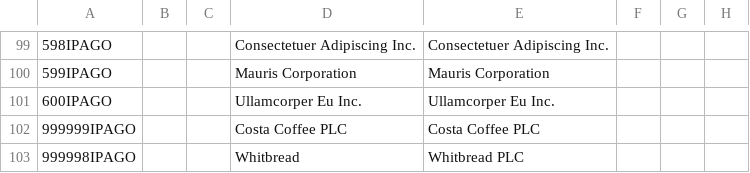
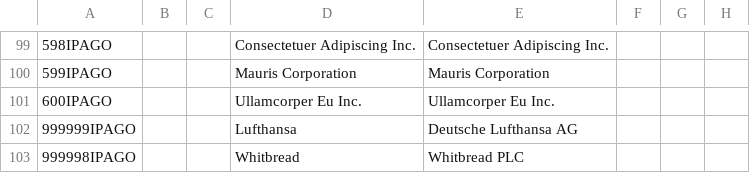
Before and after one commit to austercym/yggdrasil-services-cdc, a CSV file: src/main/resources/party-nonpersonal.csv, drawn as a sheet; only a part is shown, gaps mark what is left out; the diff names each change by its address in the sheet, - before the commit and + after, or states it on an @@ line.

```diff
--- a/src/main/resources/party-nonpersonal.csv
+++ b/src/main/resources/party-nonpersonal.csv
-D102: Costa Coffee PLC
+D102: Lufthansa
-E102: Costa Coffee PLC
+E102: Deutsche Lufthansa AG
```
Also changed, not shown: 1 other file.
